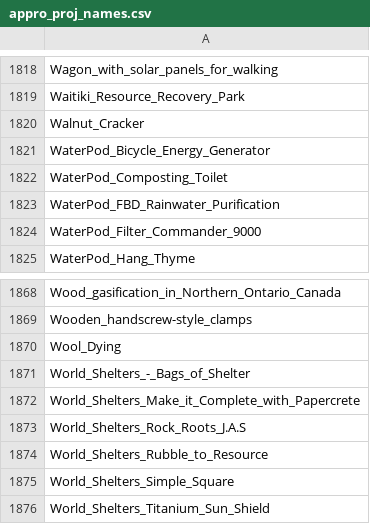
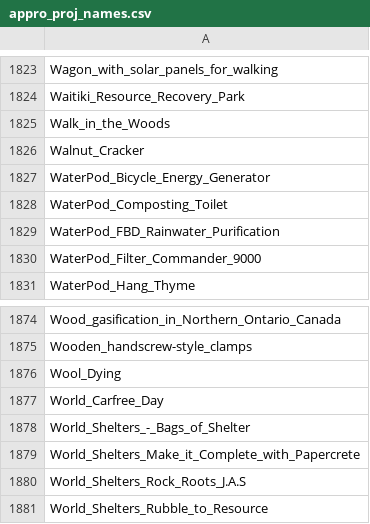
Before and after one commit to OPEN-NEXT/LOSH-Appropedia-Scraper, a CSV file: appro_proj_names.csv, drawn as a sheet; only a part is shown, gaps mark what is left out; the shorter side is filled out with more unchanged rows; the diff covers the shown part only; the diff names each change by its address in the sheet, - before the commit and + after, or states it on an @@ line.

```diff
--- a/appro_proj_names.csv
+++ b/appro_proj_names.csv
+row 1825: Walk_in_the_Woods
+row 1877: World_Carfree_Day
```
Also changed, not shown: 8 added rows and 3 removed rows elsewhere in this file, appro_yaml_urls.csv, 1 other file.
